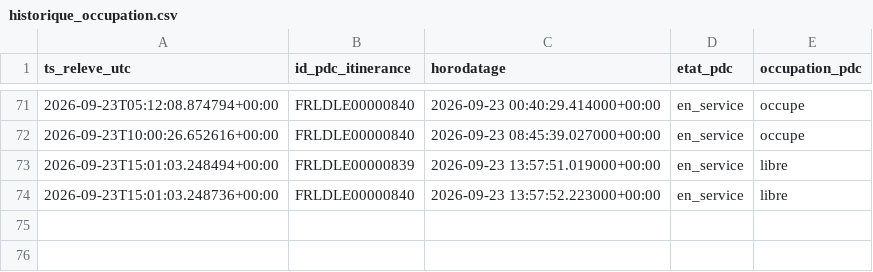
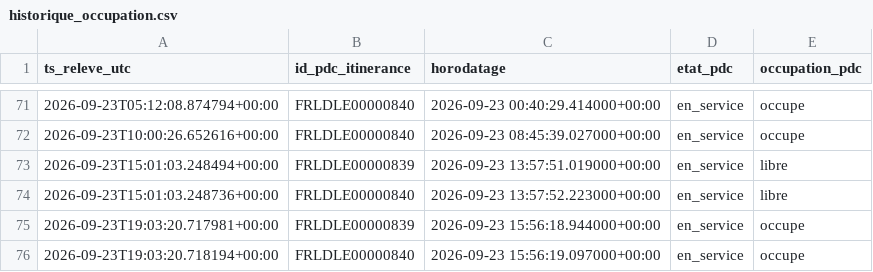
Before and after one commit to thi-cros/irve-lidl-occupation, a CSV file: historique_occupation.csv, drawn as a sheet; only a part is shown, gaps mark what is left out; the diff names each change by its address in the sheet, - before the commit and + after, or states it on an @@ line.

```diff
--- a/historique_occupation.csv
+++ b/historique_occupation.csv
+row 75: 2026-09-23T19:03:20.717981+00:00 | FRLDLE00000839 | 2026-09-23 15:56:18.944000+00:00 | en_service | occupe
+row 76: 2026-09-23T19:03:20.718194+00:00 | FRLDLE00000840 | 2026-09-23 15:56:19.097000+00:00 | en_service | occupe
```
